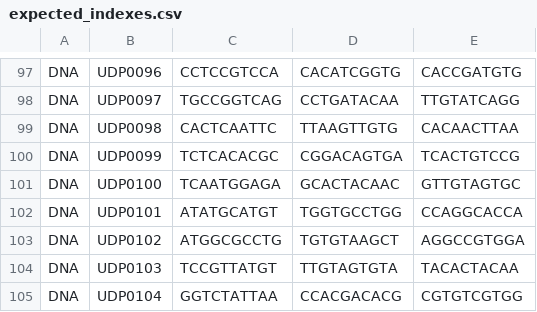
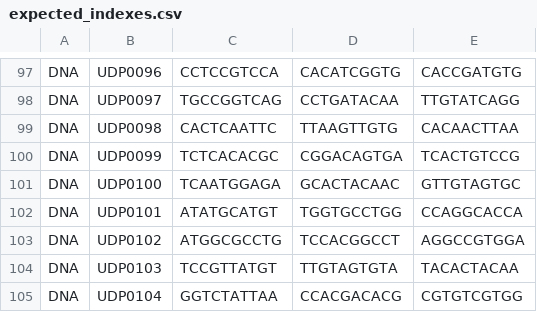
Before and after one commit to matviimykhailichenko/tso500_dada, a CSV file: files/expected_indexes.csv, drawn as a sheet; only a part is shown, gaps mark what is left out.

```diff
--- a/files/expected_indexes.csv
+++ b/files/expected_indexes.csv
@@ -102,3 +102,3 @@ DNA,UDP0100,TCAATGGAGA,GCACTACAAC,GTTGTAGTGC
 DNA,UDP0101,ATATGCATGT,TGGTGCCTGG,CCAGGCACCA
-DNA,UDP0102,ATGGCGCCTG,TGTGTAAGCT,AGGCCGTGGA
+DNA,UDP0102,ATGGCGCCTG,TCCACGGCCT,AGGCCGTGGA
 DNA,UDP0103,TCCGTTATGT,TTGTAGTGTA,TACACTACAA
```
Also changed, not shown: 1 other file.
